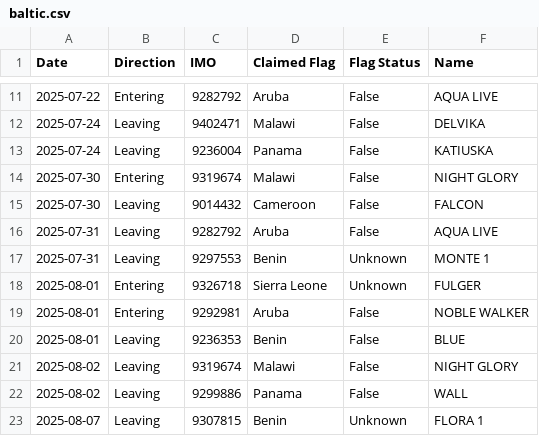
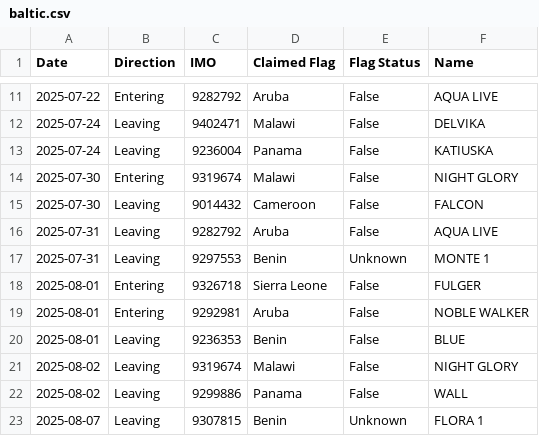
Before and after one commit to christianpanton/transits.sketchy.boats, a CSV file: baltic.csv, drawn as a sheet; only a part is shown, gaps mark what is left out.

Commit message:
mark FULGER as false

```diff
--- a/baltic.csv
+++ b/baltic.csv
@@ -17,3 +17,3 @@ Date,Direction,IMO,Claimed Flag,Flag Status,Name
 2025-07-31,Leaving,9297553,Benin,Unknown,MONTE 1
-2025-08-01,Entering,9326718,Sierra Leone,Unknown,FULGER
+2025-08-01,Entering,9326718,Sierra Leone,False,FULGER
 2025-08-01,Entering,9292981,Aruba,False,NOBLE WALKER
```
